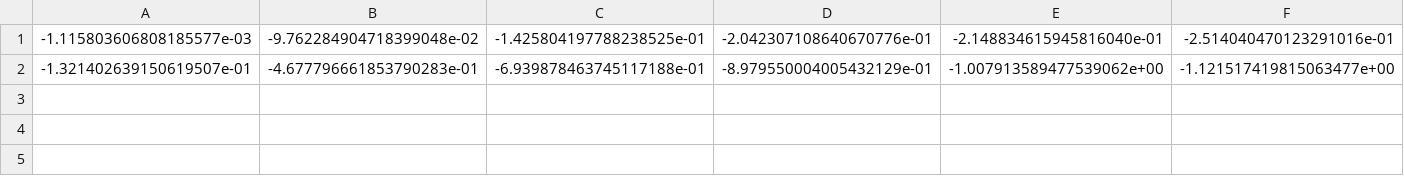
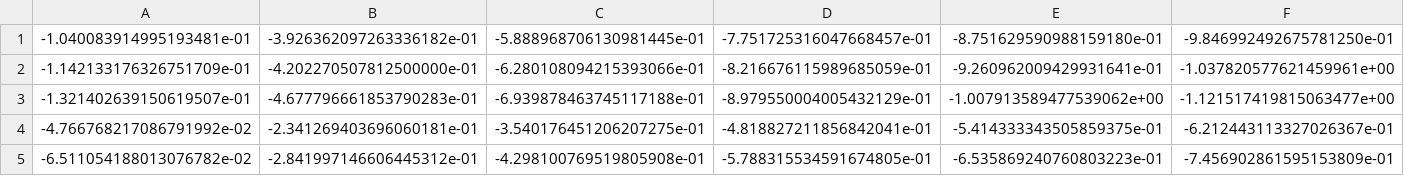
Before and after one commit to cpml-au/AlpineGP, a CSV file: src/alpine/data/elastica_data/X_train_elastica.csv, drawn as a sheet; only a part is shown; removed rows and columns are numbered as before the commit, all else as after; rows hold the shown columns only; the diff names each change by its address in the sheet, - before the commit and + after, or states it on an @@ line.

Commit message:
Regenerated dataset and deleted boilerplate code.

```diff
--- a/src/alpine/data/elastica_data/X_train_elastica.csv
+++ b/src/alpine/data/elastica_data/X_train_elastica.csv
-row 1: -1.115803606808185577e-03 | -9.762284904718399048e-02 | -1.425804197788238525e-01 | -2.042307108640670776e-01 | -2.148834615945816040e-01 | -2.514040470123291016e-01
+row 1: -1.040083914995193481e-01 | -3.926362097263336182e-01 | -5.888968706130981445e-01 | -7.751725316047668457e-01 | -8.751629590988159180e-01 | -9.846992492675781250e-01
+row 2: -1.142133176326751709e-01 | -4.202270507812500000e-01 | -6.280108094215393066e-01 | -8.216676115989685059e-01 | -9.260962009429931641e-01 | -1.037820577621459961e+00
+row 4: -4.766768217086791992e-02 | -2.341269403696060181e-01 | -3.540176451206207275e-01 | -4.818827211856842041e-01 | -5.414333343505859375e-01 | -6.212443113327026367e-01
+row 5: -6.511054188013076782e-02 | -2.841997146606445312e-01 | -4.298100769519805908e-01 | -5.788315534591674805e-01 | -6.535869240760803223e-01 | -7.456902861595153809e-01
```
Also changed, not shown: src/alpine/data/elastica_data/X_valid_elastica.csv, 6 other files.
